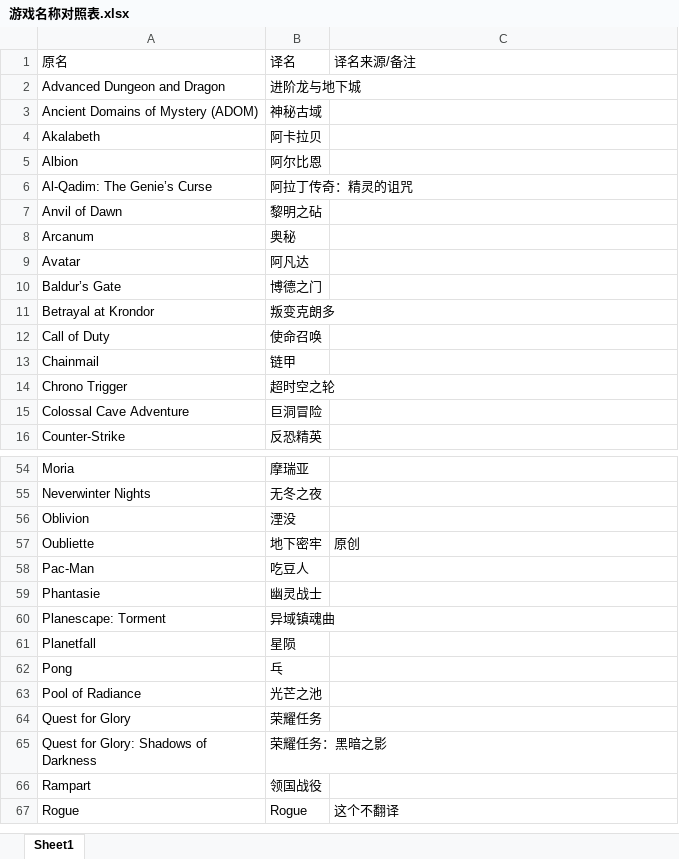
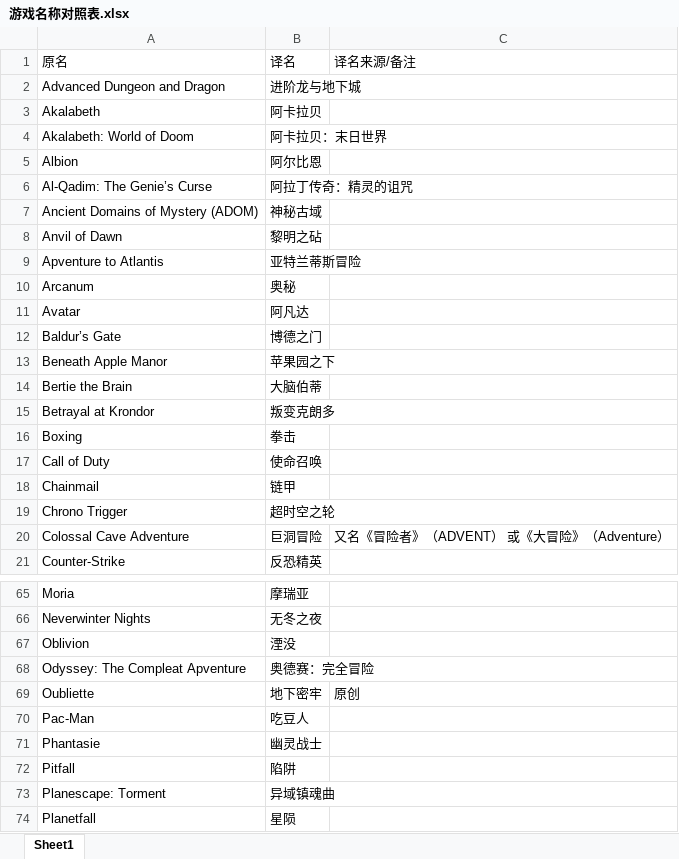
Before and after one commit to nakamura343/CRPG-Book-Chinese, an Excel workbook: 游戏名称对照表.xlsx, sheet Sheet1, drawn as a sheet; only a part is shown, gaps mark what is left out; the shorter side is filled out with more unchanged rows; values as stored, in another font and other column widths than the file's, no borders; addresses are those after the commit; the diff covers the shown part only; the diff names each change by its address in the sheet, - before the commit and + after, or states it on an @@ line.

```diff
--- a/游戏名称对照表.xlsx (sheet Sheet1)
+++ b/游戏名称对照表.xlsx (sheet Sheet1)
+row 4: Akalabeth: World of Doom | 阿卡拉贝：末日世界
@@ row 3 moved to row 7: Ancient Domains of Mystery (ADOM) @@
+row 9: Apventure to Atlantis | 亚特兰蒂斯冒险
+row 13: Beneath Apple Manor | 苹果园之下
+row 14: Bertie the Brain | 大脑伯蒂
+row 16: Boxing | 拳击
-C20: (empty)
+C20: 又名《冒险者》（ADVENT） 或《大冒险》（Adventure）
+row 68: Odyssey: The Compleat Apventure | 奥德赛：完全冒险
+row 72: Pitfall | 陷阱
```
Also changed, not shown: 12 added rows and 1 moved row elsewhere in this sheet, 49 other files.
